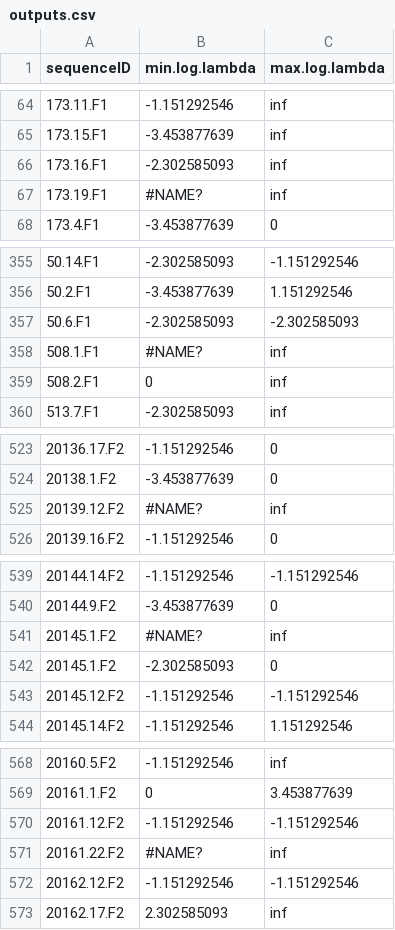
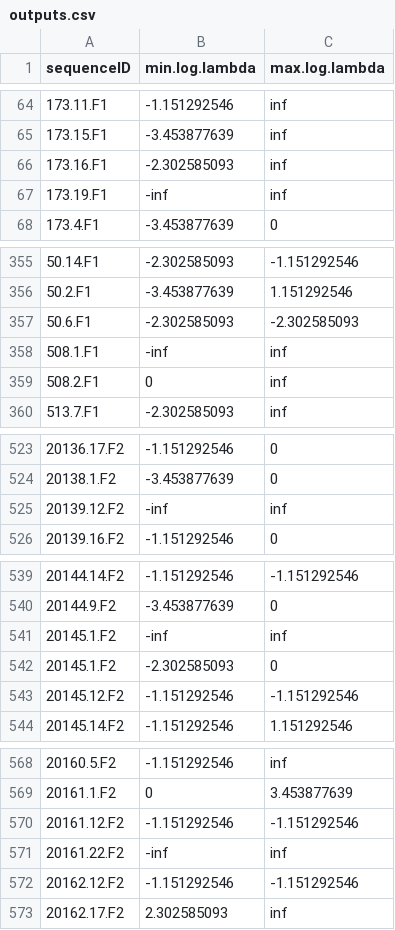
Before and after one commit to lamtung16/ML_LambdaLearning_OPART_Reproducible_2, a CSV file: training_data/cancer/outputs.csv, drawn as a sheet; only a part is shown, gaps mark what is left out; the diff covers the shown part only.

```diff
--- a/training_data/cancer/outputs.csv
+++ b/training_data/cancer/outputs.csv
@@ -66,3 +66,3 @@ sequenceID,min.log.lambda,max.log.lambda
 173.16.F1,-2.302585093,inf
-173.19.F1,#NAME?,inf
+173.19.F1,-inf,inf
 173.4.F1,-3.453877639,0
@@ -357,3 +357,3 @@ sequenceID,min.log.lambda,max.log.lambda
 50.6.F1,-2.302585093,-2.302585093
-508.1.F1,#NAME?,inf
+508.1.F1,-inf,inf
 508.2.F1,0,inf
@@ -524,3 +524,3 @@ sequenceID,min.log.lambda,max.log.lambda
 20138.1.F2,-3.453877639,0
-20139.12.F2,#NAME?,inf
+20139.12.F2,-inf,inf
 20139.16.F2,-1.151292546,0
@@ -540,3 +540,3 @@ sequenceID,min.log.lambda,max.log.lambda
 20144.9.F2,-3.453877639,0
-20145.1.F2,#NAME?,inf
+20145.1.F2,-inf,inf
 20145.1.F2,-2.302585093,0
@@ -570,3 +570,3 @@ sequenceID,min.log.lambda,max.log.lambda
 20161.12.F2,-1.151292546,-1.151292546
-20161.22.F2,#NAME?,inf
+20161.22.F2,-inf,inf
 20162.12.F2,-1.151292546,-1.151292546
```
Also changed, not shown: 1 edited cell elsewhere in this file, 8 other files.
